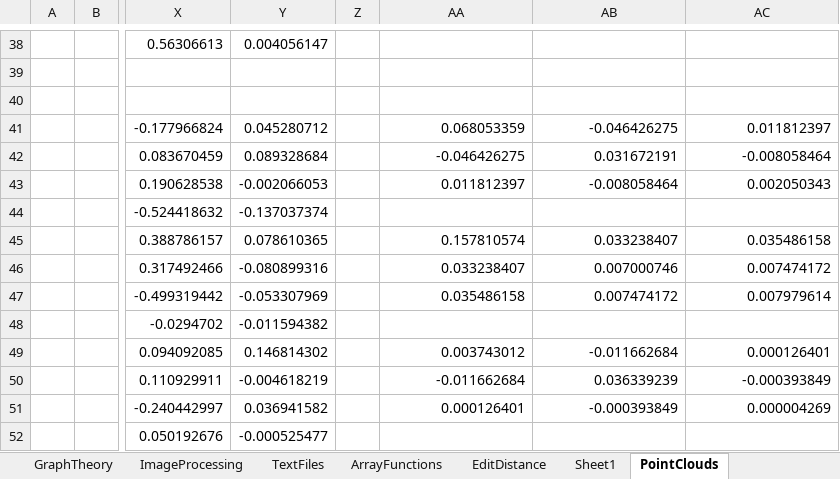
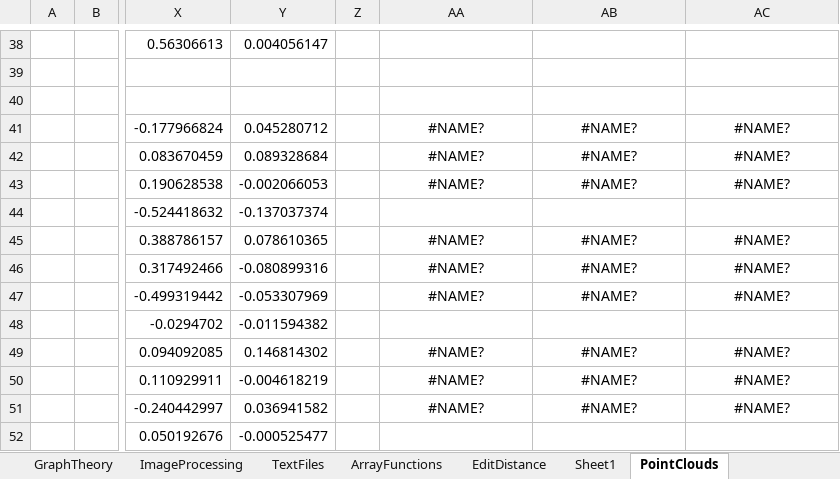
Before and after one commit to alhunor/projects, an Excel workbook: Projects/finlib/HandWritten.xlsm, sheet PointClouds, drawn as a sheet; only a part is shown, gaps mark what is left out; values as stored, in another font and other column widths than the file's, no borders; the diff covers the shown part only; the diff names each change by its address in the sheet, - before the commit and + after, or states it on an @@ line.

```diff
--- a/Projects/finlib/HandWritten.xlsm (sheet PointClouds)
+++ b/Projects/finlib/HandWritten.xlsm (sheet PointClouds)
-AA41: 0.068053359
+AA41: #NAME?
-AA41:AC43 alignment: right
+AA41:AC43 alignment: center
-AB41: -0.046426275
+AB41: #NAME?
-AC41: 0.011812397
+AC41: #NAME?
-AA42: -0.046426275
+AA42: #NAME?
-AB42: 0.031672191
+AB42: #NAME?
-AC42: -0.008058464
+AC42: #NAME?
-AA43: 0.011812397
+AA43: #NAME?
-AB43: -0.008058464
+AB43: #NAME?
-AC43: 0.002050343
+AC43: #NAME?
-AA45: 0.157810574
+AA45: #NAME?
-AA45:AC47 alignment: right
+AA45:AC47 alignment: center
-AB45: 0.033238407
+AB45: #NAME?
-AC45: 0.035486158
+AC45: #NAME?
-AA46: 0.033238407
+AA46: #NAME?
-AB46: 0.007000746
+AB46: #NAME?
-AC46: 0.007474172
+AC46: #NAME?
-AA47: 0.035486158
+AA47: #NAME?
-AB47: 0.007474172
+AB47: #NAME?
-AC47: 0.007979614
+AC47: #NAME?
-AA49: 0.003743012
+AA49: #NAME?
-AA49:AC51 alignment: right
+AA49:AC51 alignment: center
-AB49: -0.011662684
+AB49: #NAME?
-AC49: 0.000126401
+AC49: #NAME?
-AA50: -0.011662684
+AA50: #NAME?
-AB50: 0.036339239
+AB50: #NAME?
-AC50: -0.000393849
+AC50: #NAME?
-AA51: 0.000126401
+AA51: #NAME?
-AB51: -0.000393849
+AB51: #NAME?
-AC51: 0.000004269
+AC51: #NAME?
```
Also changed, not shown: 20 added rows, 20 removed rows, 48 edited cells and cell formats elsewhere in this sheet, sheet EditDistance, sheet TimeSeries, sheet LinearAlgebra, sheet OptionPricer, sheet ToyBGM, sheet ArrayFunctions, 6 more sheets, formulas that keep their value, 9 other files.
